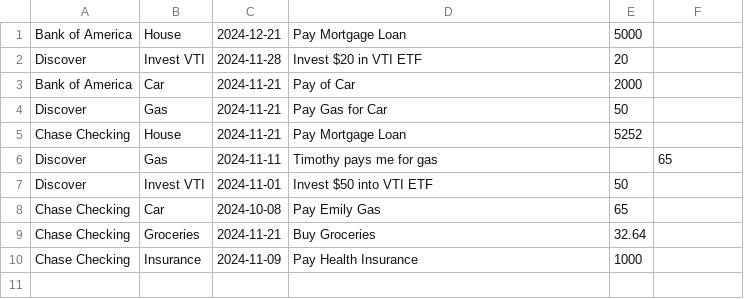
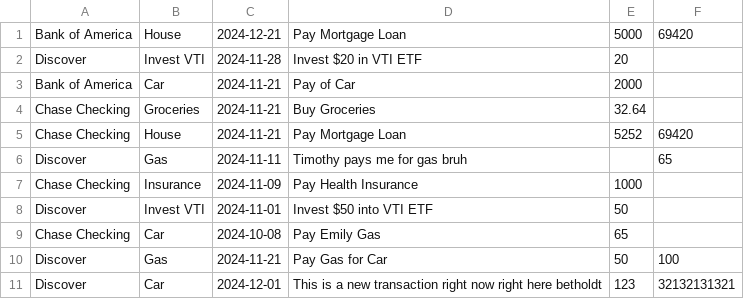
Before and after one commit to Skennymon/Dev-01-03, a CSV file: Transactions.csv, drawn as a sheet.

```diff
--- a/Transactions.csv
+++ b/Transactions.csv
@@ -1,10 +1,11 @@
-Bank of America,House,2024-12-21,Pay Mortgage Loan,5000, ,
+Bank of America,House,2024-12-21,Pay Mortgage Loan,5000,69420 ,
 Discover,Invest VTI,2024-11-28,Invest $20 in VTI ETF,20, ,
 Bank of America,Car,2024-11-21,Pay of Car,2000, ,
-Discover,Gas,2024-11-21,Pay Gas for Car,50, ,
-Chase Checking,House,2024-11-21,Pay Mortgage Loan,5252, ,
-Discover,Gas,2024-11-11,Timothy pays me for gas,,65 ,
+Chase Checking,Groceries,2024-11-21,Buy Groceries,32.64, ,
+Chase Checking,House,2024-11-21,Pay Mortgage Loan,5252,69420 ,
+Discover,Gas,2024-11-11,Timothy pays me for gas bruh,,65 ,
+Chase Checking,Insurance,2024-11-09,Pay Health Insurance,1000, ,
 Discover,Invest VTI,2024-11-01,Invest $50 into VTI ETF,50, ,
 Chase Checking,Car,2024-10-08,Pay Emily Gas,65, ,
-Chase Checking,Groceries,2024-11-21,Buy Groceries,32.64,
-Chase Checking,Insurance,2024-11-09,Pay Health Insurance,1000,
+Discover,Gas,2024-11-21,Pay Gas for Car,50,100
+Discover,Car,2024-12-01,This is a new transaction right now right here betholdt,123,32132131321
```
Also changed, not shown: ScheduledTransactions.csv, 14 other files.
